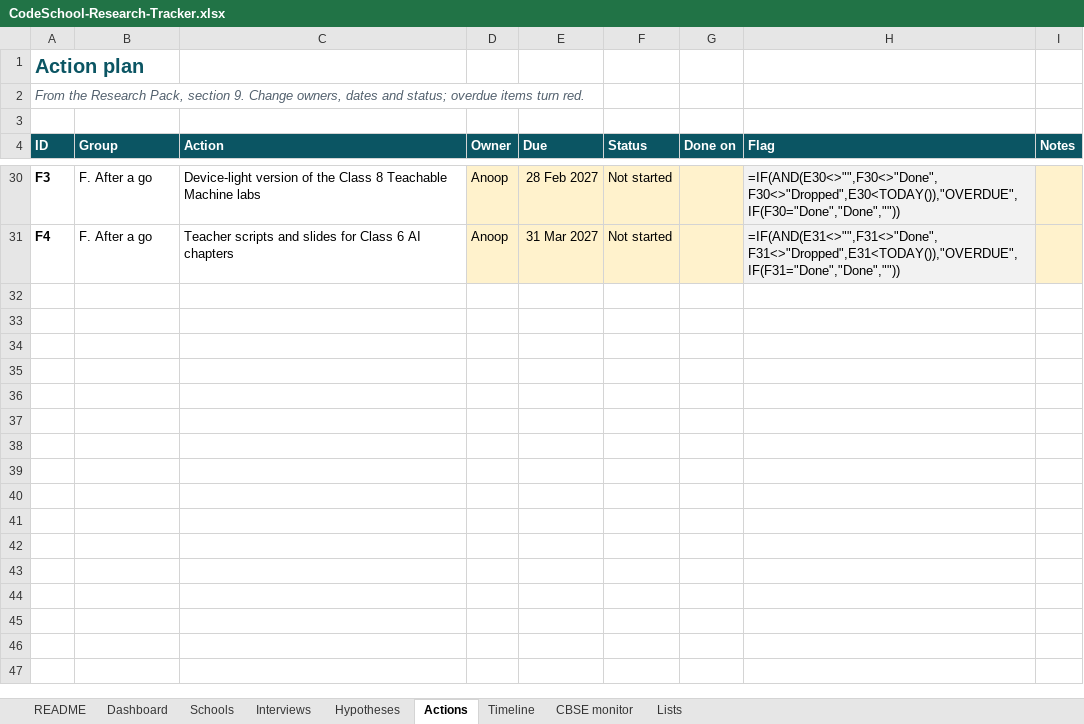
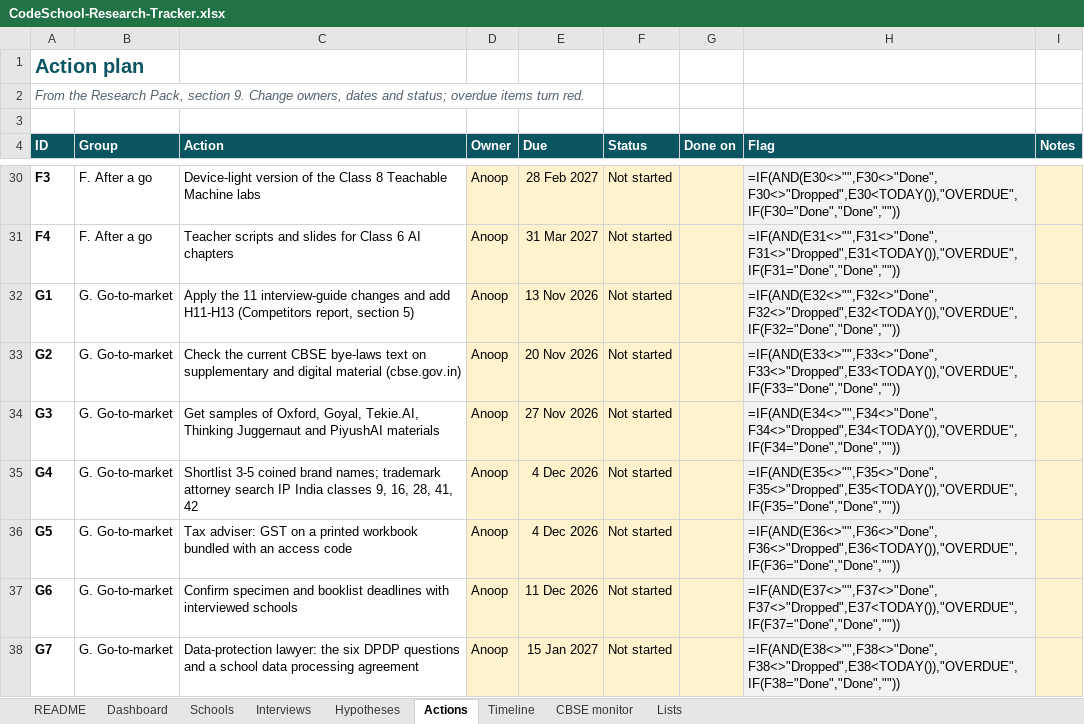
Before and after one commit to evolvian2026/CodeSchool, an Excel workbook: docs/research/CodeSchool-Research-Tracker.xlsx, sheet Actions, drawn as a sheet; only a part is shown, gaps mark what is left out; values as stored, in another font and other column widths than the file's, no borders; formulas without a stored value are shown as written; conditional formats not drawn; the diff names each change by its address in the sheet, - before the commit and + after, or states it on an @@ line.

```diff
--- a/docs/research/CodeSchool-Research-Tracker.xlsx (sheet Actions)
+++ b/docs/research/CodeSchool-Research-Tracker.xlsx (sheet Actions)
+row 32: G1 | G. Go-to-market | Apply the 11 interview-guide changes and add H11-H13 (Competitors report, section 5) | Anoop | 13 Nov 2026 | Not started |  | =IF(AND(E32<>"",F32<>"Done",F32<>"Dropped",E32<TODAY()),"OVERDUE",IF(F32="Done","Done",""))
+row 33: G2 | G. Go-to-market | Check the current CBSE bye-laws text on supplementary and digital material (cbse.gov.in) | Anoop | 20 Nov 2026 | Not started |  | =IF(AND(E33<>"",F33<>"Done",F33<>"Dropped",E33<TODAY()),"OVERDUE",IF(F33="Done","Done",""))
+row 34: G3 | G. Go-to-market | Get samples of Oxford, Goyal, Tekie.AI, Thinking Juggernaut and PiyushAI materials | Anoop | 27 Nov 2026 | Not started |  | =IF(AND(E34<>"",F34<>"Done",F34<>"Dropped",E34<TODAY()),"OVERDUE",IF(F34="Done","Done",""))
+row 35: G4 | G. Go-to-market | Shortlist 3-5 coined brand names; trademark attorney search IP India classes 9, 16, 28, 41, 42 | Anoop | 4 Dec 2026 | Not started |  | =IF(AND(E35<>"",F35<>"Done",F35<>"Dropped",E35<TODAY()),"OVERDUE",IF(F35="Done","Done",""))
+row 36: G5 | G. Go-to-market | Tax adviser: GST on a printed workbook bundled with an access code | Anoop | 4 Dec 2026 | Not started |  | =IF(AND(E36<>"",F36<>"Done",F36<>"Dropped",E36<TODAY()),"OVERDUE",IF(F36="Done","Done",""))
+row 37: G6 | G. Go-to-market | Confirm specimen and booklist deadlines with interviewed schools | Anoop | 11 Dec 2026 | Not started |  | =IF(AND(E37<>"",F37<>"Done",F37<>"Dropped",E37<TODAY()),"OVERDUE",IF(F37="Done","Done",""))
+row 38: G7 | G. Go-to-market | Data-protection lawyer: the six DPDP questions and a school data processing agreement | Anoop | 15 Jan 2027 | Not started |  | =IF(AND(E38<>"",F38<>"Done",F38<>"Dropped",E38<TODAY()),"OVERDUE",IF(F38="Done","Done",""))
```
Also changed, not shown: sheet Dashboard, sheet README, 7 other files.
